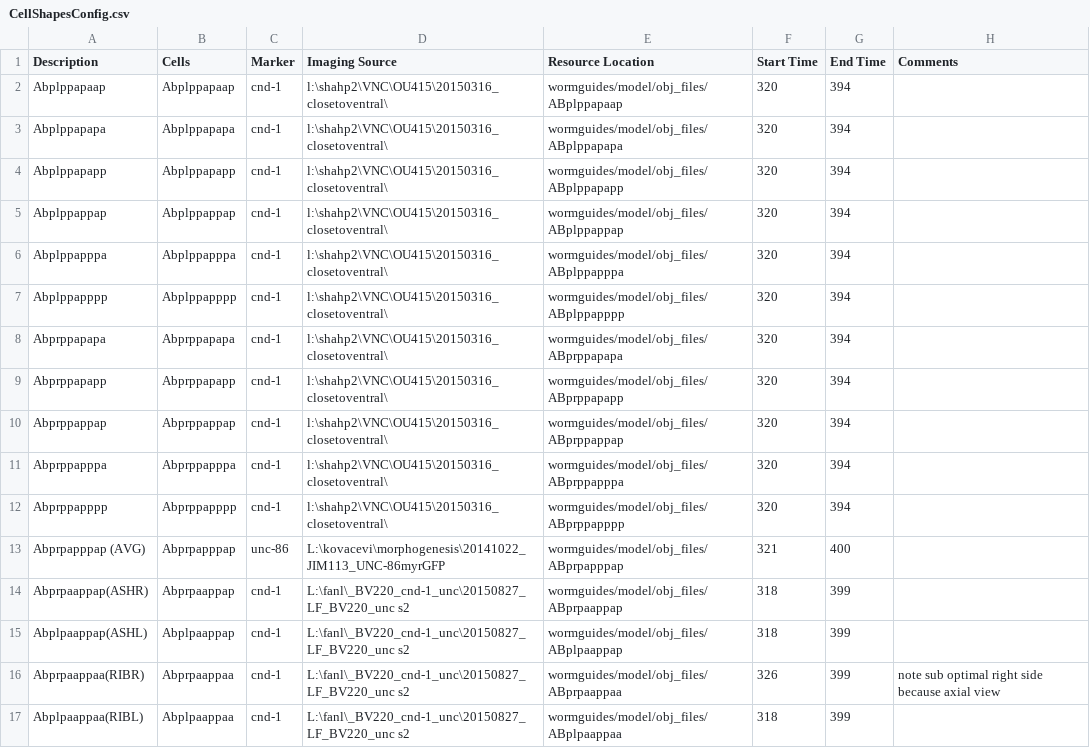
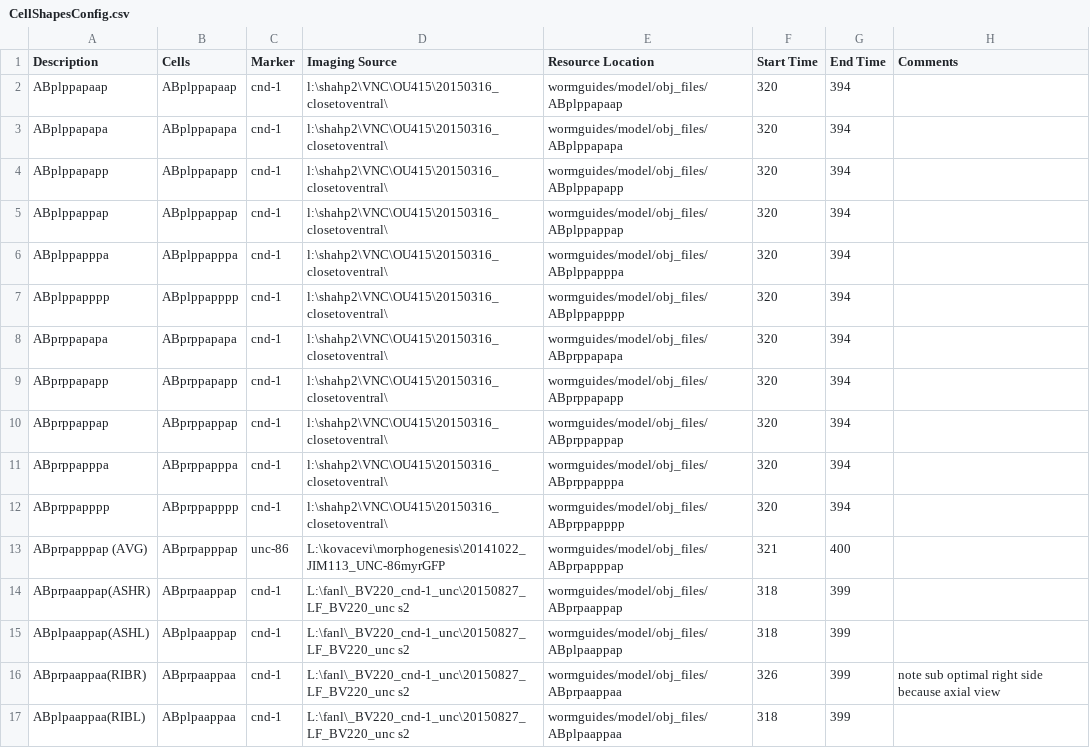
Before and after one commit to tangydoris/WormGUIDES, a CSV file: src/wormguides/model/shapes_file/CellShapesConfig.csv, drawn as a sheet; only a part is shown; the diff covers the shown part only.

```diff
--- a/src/wormguides/model/shapes_file/CellShapesConfig.csv
+++ b/src/wormguides/model/shapes_file/CellShapesConfig.csv
@@ -1,17 +1,17 @@
 Description,Cells,Marker,Imaging Source,Resource Location,Start Time,End Time,Comments
-Abplppapaap,Abplppapaap,cnd-1,l:\shahp2\VNC\OU415\20150316_closetoventral\,wormguides/model/obj_files/ABplppapaap,320,394,
-Abplppapapa,Abplppapapa,cnd-1,l:\shahp2\VNC\OU415\20150316_closetoventral\,wormguides/model/obj_files/ABplppapapa,320,394,
-Abplppapapp,Abplppapapp,cnd-1,l:\shahp2\VNC\OU415\20150316_closetoventral\,wormguides/model/obj_files/ABplppapapp,320,394,
-Abplppappap,Abplppappap,cnd-1,l:\shahp2\VNC\OU415\20150316_closetoventral\,wormguides/model/obj_files/ABplppappap,320,394,
-Abplppapppa,Abplppapppa,cnd-1,l:\shahp2\VNC\OU415\20150316_closetoventral\,wormguides/model/obj_files/ABplppapppa,320,394,
-Abplppapppp,Abplppapppp,cnd-1,l:\shahp2\VNC\OU415\20150316_closetoventral\,wormguides/model/obj_files/ABplppapppp,320,394,
-Abprppapapa,Abprppapapa,cnd-1,l:\shahp2\VNC\OU415\20150316_closetoventral\,wormguides/model/obj_files/ABprppapapa,320,394,
-Abprppapapp,Abprppapapp,cnd-1,l:\shahp2\VNC\OU415\20150316_closetoventral\,wormguides/model/obj_files/ABprppapapp,320,394,
-Abprppappap,Abprppappap,cnd-1,l:\shahp2\VNC\OU415\20150316_closetoventral\,wormguides/model/obj_files/ABprppappap,320,394,
-Abprppapppa,Abprppapppa,cnd-1,l:\shahp2\VNC\OU415\20150316_closetoventral\,wormguides/model/obj_files/ABprppapppa,320,394,
-Abprppapppp,Abprppapppp,cnd-1,l:\shahp2\VNC\OU415\20150316_closetoventral\,wormguides/model/obj_files/ABprppapppp,320,394,
-Abprpapppap (AVG),Abprpapppap,unc-86,L:\kovacevi\morphogenesis\20141022_JIM113_UNC-86myrGFP,wormguides/model/obj_files/ABprpapppap,321,400,
-Abprpaappap(ASHR),Abprpaappap,cnd-1,L:\fanl\_BV220_cnd-1_unc\20150827_LF_BV220_unc s2,wormguides/model/obj_files/ABprpaappap,318,399,
-Abplpaappap(ASHL),Abplpaappap,cnd-1,L:\fanl\_BV220_cnd-1_unc\20150827_LF_BV220_unc s2,wormguides/model/obj_files/ABplpaappap,318,399,
-Abprpaappaa(RIBR),Abprpaappaa,cnd-1,L:\fanl\_BV220_cnd-1_unc\20150827_LF_BV220_unc s2,wormguides/model/obj_files/ABprpaappaa,326,399,note sub optimal right side because axial view
-Abplpaappaa(RIBL),Abplpaappaa,cnd-1,L:\fanl\_BV220_cnd-1_unc\20150827_LF_BV220_unc s2,wormguides/model/obj_files/ABplpaappaa,318,399,
+ABplppapaap,ABplppapaap,cnd-1,l:\shahp2\VNC\OU415\20150316_closetoventral\,wormguides/model/obj_files/ABplppapaap,320,394,
+ABplppapapa,ABplppapapa,cnd-1,l:\shahp2\VNC\OU415\20150316_closetoventral\,wormguides/model/obj_files/ABplppapapa,320,394,
+ABplppapapp,ABplppapapp,cnd-1,l:\shahp2\VNC\OU415\20150316_closetoventral\,wormguides/model/obj_files/ABplppapapp,320,394,
+ABplppappap,ABplppappap,cnd-1,l:\shahp2\VNC\OU415\20150316_closetoventral\,wormguides/model/obj_files/ABplppappap,320,394,
+ABplppapppa,ABplppapppa,cnd-1,l:\shahp2\VNC\OU415\20150316_closetoventral\,wormguides/model/obj_files/ABplppapppa,320,394,
+ABplppapppp,ABplppapppp,cnd-1,l:\shahp2\VNC\OU415\20150316_closetoventral\,wormguides/model/obj_files/ABplppapppp,320,394,
+ABprppapapa,ABprppapapa,cnd-1,l:\shahp2\VNC\OU415\20150316_closetoventral\,wormguides/model/obj_files/ABprppapapa,320,394,
+ABprppapapp,ABprppapapp,cnd-1,l:\shahp2\VNC\OU415\20150316_closetoventral\,wormguides/model/obj_files/ABprppapapp,320,394,
+ABprppappap,ABprppappap,cnd-1,l:\shahp2\VNC\OU415\20150316_closetoventral\,wormguides/model/obj_files/ABprppappap,320,394,
+ABprppapppa,ABprppapppa,cnd-1,l:\shahp2\VNC\OU415\20150316_closetoventral\,wormguides/model/obj_files/ABprppapppa,320,394,
+ABprppapppp,ABprppapppp,cnd-1,l:\shahp2\VNC\OU415\20150316_closetoventral\,wormguides/model/obj_files/ABprppapppp,320,394,
+ABprpapppap (AVG),ABprpapppap,unc-86,L:\kovacevi\morphogenesis\20141022_JIM113_UNC-86myrGFP,wormguides/model/obj_files/ABprpapppap,321,400,
+ABprpaappap(ASHR),ABprpaappap,cnd-1,L:\fanl\_BV220_cnd-1_unc\20150827_LF_BV220_unc s2,wormguides/model/obj_files/ABprpaappap,318,399,
+ABplpaappap(ASHL),ABplpaappap,cnd-1,L:\fanl\_BV220_cnd-1_unc\20150827_LF_BV220_unc s2,wormguides/model/obj_files/ABplpaappap,318,399,
+ABprpaappaa(RIBR),ABprpaappaa,cnd-1,L:\fanl\_BV220_cnd-1_unc\20150827_LF_BV220_unc s2,wormguides/model/obj_files/ABprpaappaa,326,399,note sub optimal right side because axial view
+ABplpaappaa(RIBL),ABplpaappaa,cnd-1,L:\fanl\_BV220_cnd-1_unc\20150827_LF_BV220_unc s2,wormguides/model/obj_files/ABplpaappaa,318,399,
```
Also changed, not shown: 15 edited cells elsewhere in this file, 5 other files.
